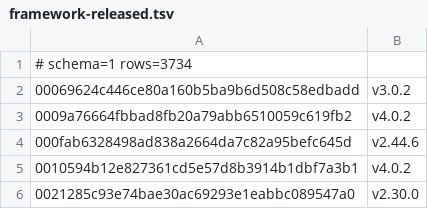
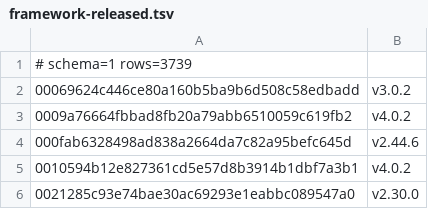
Before and after one commit to Sheldon-92/TAD, a TSV file: .tad/provenance/framework-released.tsv, drawn as a sheet; only a part is shown; the diff covers the shown part only.

```diff
--- a/.tad/provenance/framework-released.tsv
+++ b/.tad/provenance/framework-released.tsv
@@ -1,2 +1,2 @@
-# schema=1 rows=3734
+# schema=1 rows=3739
 00069624c446ce80a160b5ba9b6d508c58edbadd	v3.0.2
```
Also changed, not shown: 5 added rows elsewhere in this file, 1 other file.
